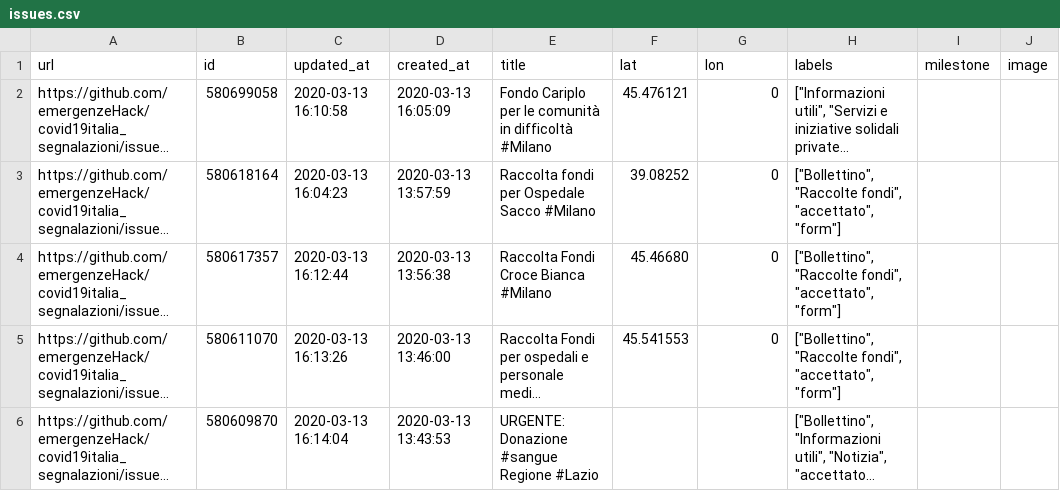
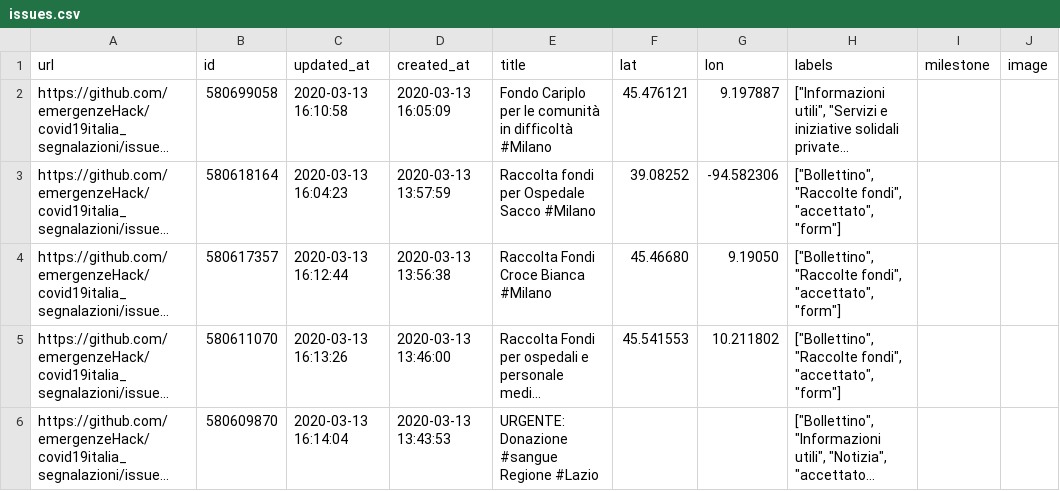
Before and after one commit to emergenzeHack/covid19italia, a CSV file: _data/issues.csv, drawn as a sheet; only a part is shown; long unchanged cells end in …; the diff covers the shown part only; the diff names each change by its address in the sheet, - before the commit and + after, or states it on an @@ line.

```diff
--- a/_data/issues.csv
+++ b/_data/issues.csv
-G2 (lon): 0
+G2 (lon): 9.197887
-G3 (lon): 0
+G3 (lon): -94.582306
-G4 (lon): 0
+G4 (lon): 9.19050
-G5 (lon): 0
+G5 (lon): 10.211802
```
Also changed, not shown: 57 edited cells elsewhere in this file, 2 other files.
